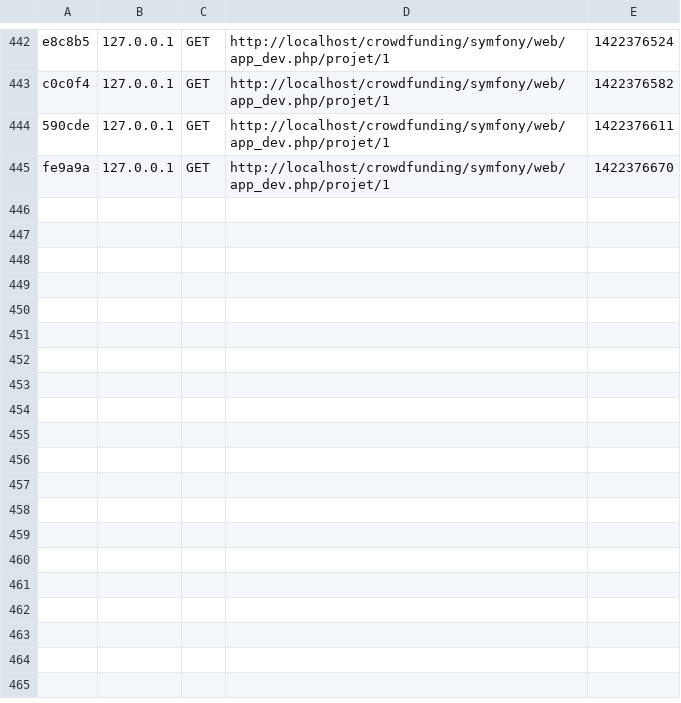
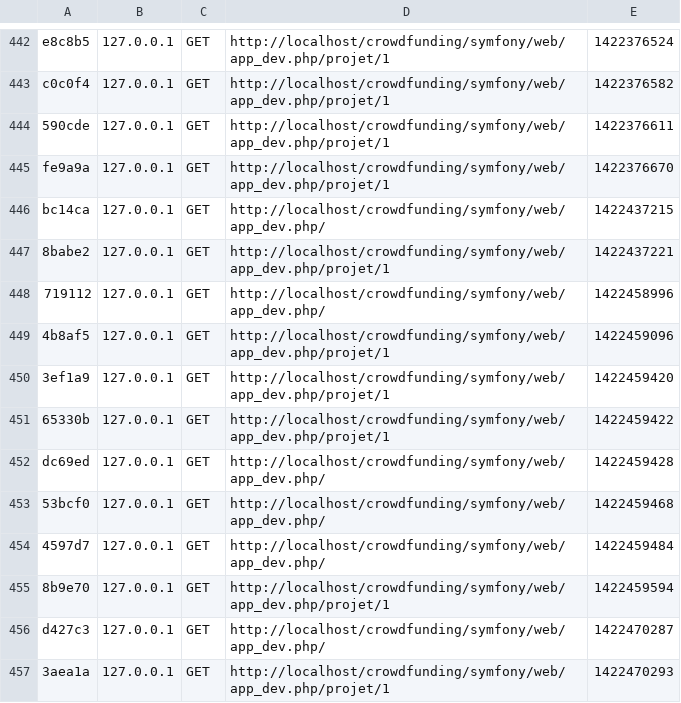
Before and after one commit to assodsu/crowdfunding, a CSV file: Symfony/app/cache/dev/profiler/index.csv, drawn as a sheet; only a part is shown, gaps mark what is left out; the diff names each change by its address in the sheet, - before the commit and + after, or states it on an @@ line.

Commit message:
merge

```diff
--- a/Symfony/app/cache/dev/profiler/index.csv
+++ b/Symfony/app/cache/dev/profiler/index.csv
+row 446: bc14ca | 127.0.0.1 | GET | http://localhost/crowdfunding/symfony/web/app_dev.php/ | 1422437215
+row 447: 8babe2 | 127.0.0.1 | GET | http://localhost/crowdfunding/symfony/web/app_dev.php/projet/1 | 1422437221
+row 448: 719112 | 127.0.0.1 | GET | http://localhost/crowdfunding/symfony/web/app_dev.php/ | 1422458996
+row 449: 4b8af5 | 127.0.0.1 | GET | http://localhost/crowdfunding/symfony/web/app_dev.php/projet/1 | 1422459096
+row 450: 3ef1a9 | 127.0.0.1 | GET | http://localhost/crowdfunding/symfony/web/app_dev.php/projet/1 | 1422459420
+row 451: 65330b | 127.0.0.1 | GET | http://localhost/crowdfunding/symfony/web/app_dev.php/projet/1 | 1422459422
+row 452: dc69ed | 127.0.0.1 | GET | http://localhost/crowdfunding/symfony/web/app_dev.php/ | 1422459428
+row 453: 53bcf0 | 127.0.0.1 | GET | http://localhost/crowdfunding/symfony/web/app_dev.php/ | 1422459468
+row 454: 4597d7 | 127.0.0.1 | GET | http://localhost/crowdfunding/symfony/web/app_dev.php/ | 1422459484
+row 455: 8b9e70 | 127.0.0.1 | GET | http://localhost/crowdfunding/symfony/web/app_dev.php/projet/1 | 1422459594
+row 456: d427c3 | 127.0.0.1 | GET | http://localhost/crowdfunding/symfony/web/app_dev.php/ | 1422470287
+row 457: 3aea1a | 127.0.0.1 | GET | http://localhost/crowdfunding/symfony/web/app_dev.php/projet/1 | 1422470293
```
